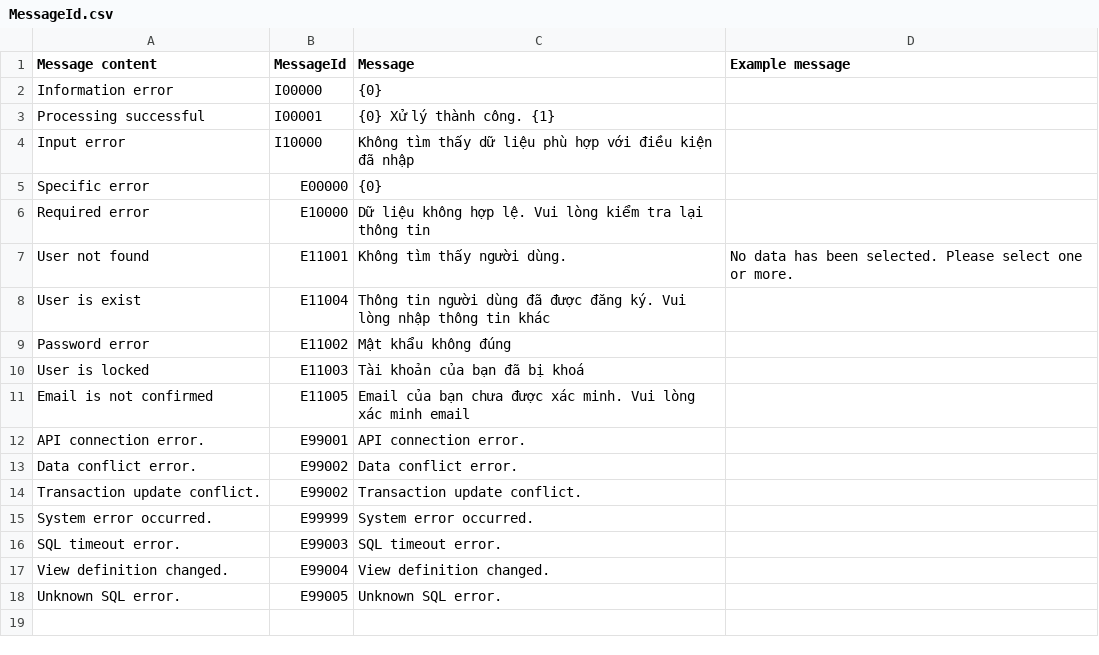
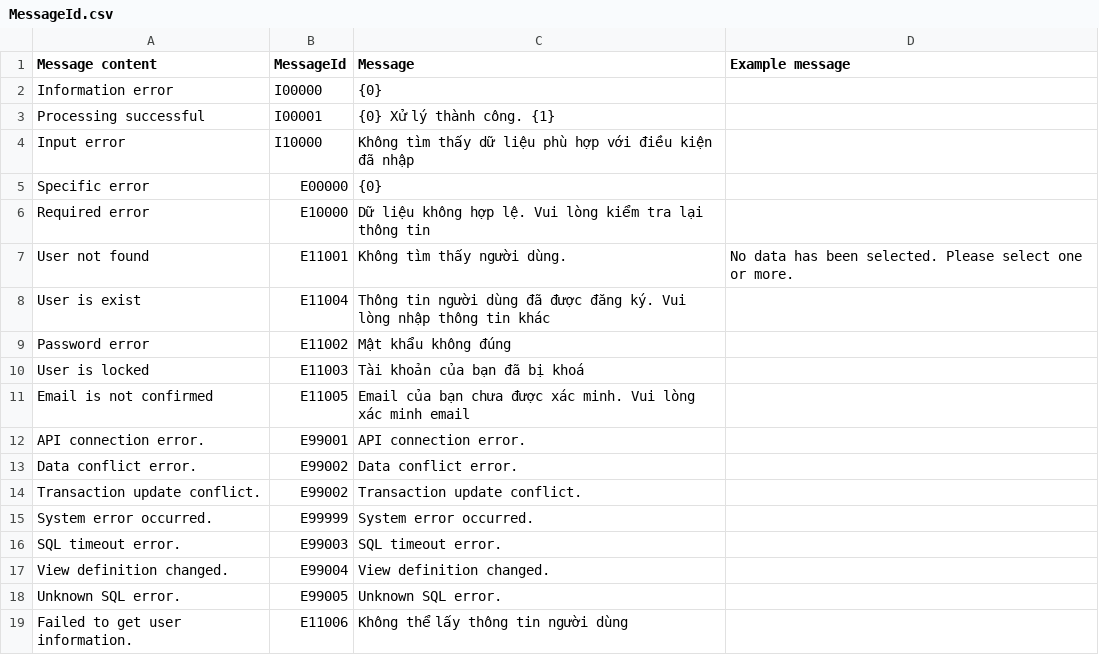
Before and after one commit to giakoii/EduSmartAI-Microservice, a CSV file: Shared.Common/Settings/ConstanstCSV/MessageId.csv, drawn as a sheet.

```diff
--- a/Shared.Common/Settings/ConstanstCSV/MessageId.csv
+++ b/Shared.Common/Settings/ConstanstCSV/MessageId.csv
@@ -18 +18,2 @@ View definition changed.,E99004, View definition changed. ,,
 Unknown SQL error.,E99005, Unknown SQL error. ,,
+Failed to get user information.,E11006, Không thể lấy thông tin người dùng,,
```
Also changed, not shown: 10 other files.
